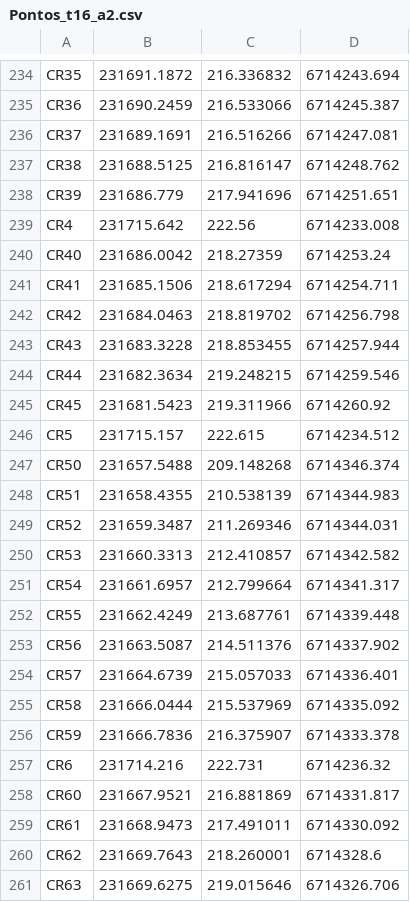
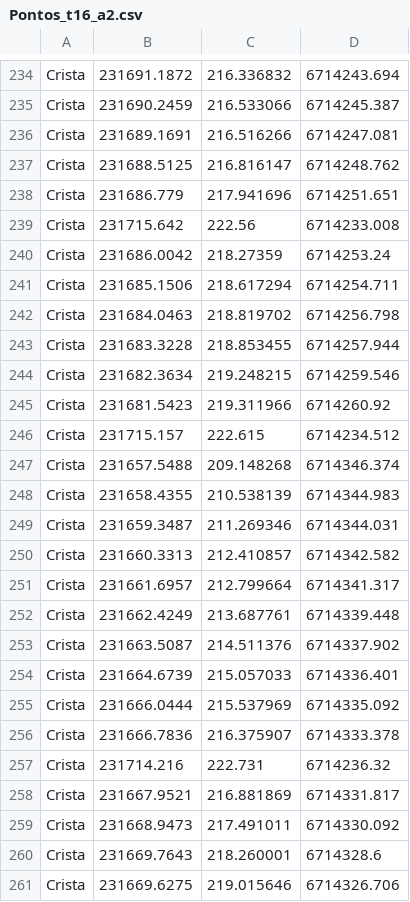
Before and after one commit to InovagroConsultoria/Projetos_3D, a CSV file: Superficie/t_16/Pontos_t16_a2.csv, drawn as a sheet; only a part is shown, gaps mark what is left out; the diff covers the shown part only; the diff names each change by its address in the sheet, - before the commit and + after, or states it on an @@ line.

```diff
--- a/Superficie/t_16/Pontos_t16_a2.csv
+++ b/Superficie/t_16/Pontos_t16_a2.csv
-A234: CR35
+A234: Crista
-A235: CR36
+A235: Crista
-A236: CR37
+A236: Crista
-A237: CR38
+A237: Crista
-A238: CR39
+A238: Crista
-A239: CR4
+A239: Crista
-A240: CR40
+A240: Crista
-A241: CR41
+A241: Crista
-A242: CR42
+A242: Crista
-A243: CR43
+A243: Crista
-A244: CR44
+A244: Crista
-A245: CR45
+A245: Crista
-A246: CR5
+A246: Crista
-A247: CR50
+A247: Crista
-A248: CR51
+A248: Crista
-A249: CR52
+A249: Crista
-A250: CR53
+A250: Crista
-A251: CR54
+A251: Crista
-A252: CR55
+A252: Crista
-A253: CR56
+A253: Crista
-A254: CR57
+A254: Crista
-A255: CR58
+A255: Crista
-A256: CR59
+A256: Crista
-A257: CR6
+A257: Crista
-A258: CR60
+A258: Crista
-A259: CR61
+A259: Crista
-A260: CR62
+A260: Crista
-A261: CR63
+A261: Crista
```
Also changed, not shown: 64 edited cells elsewhere in this file.
